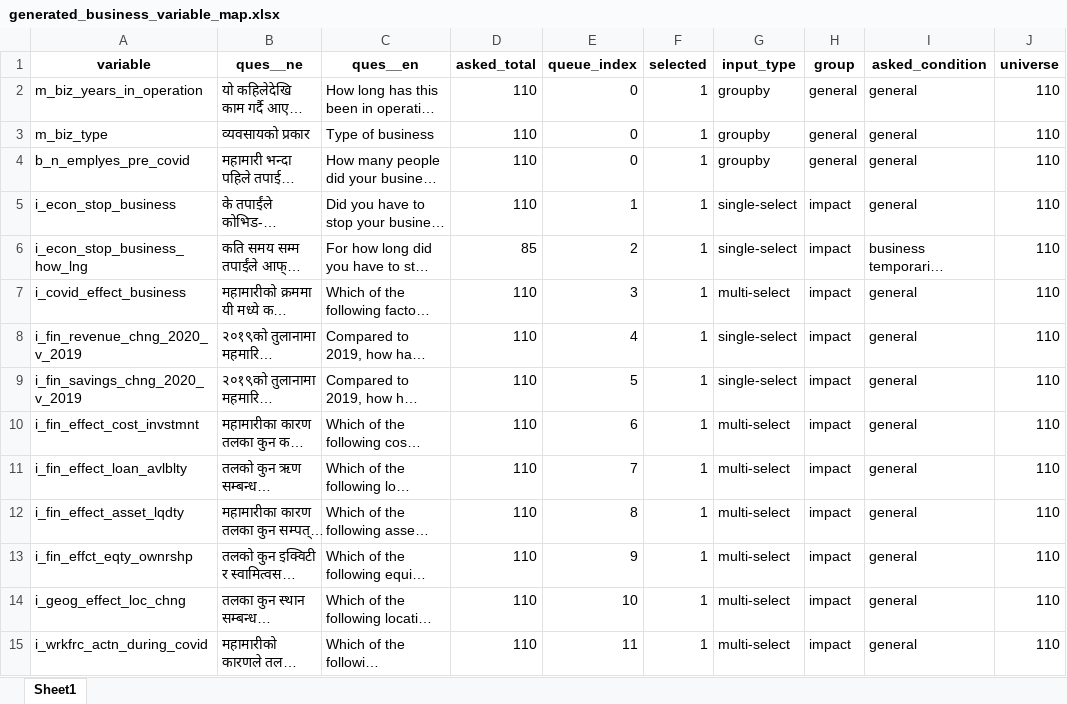
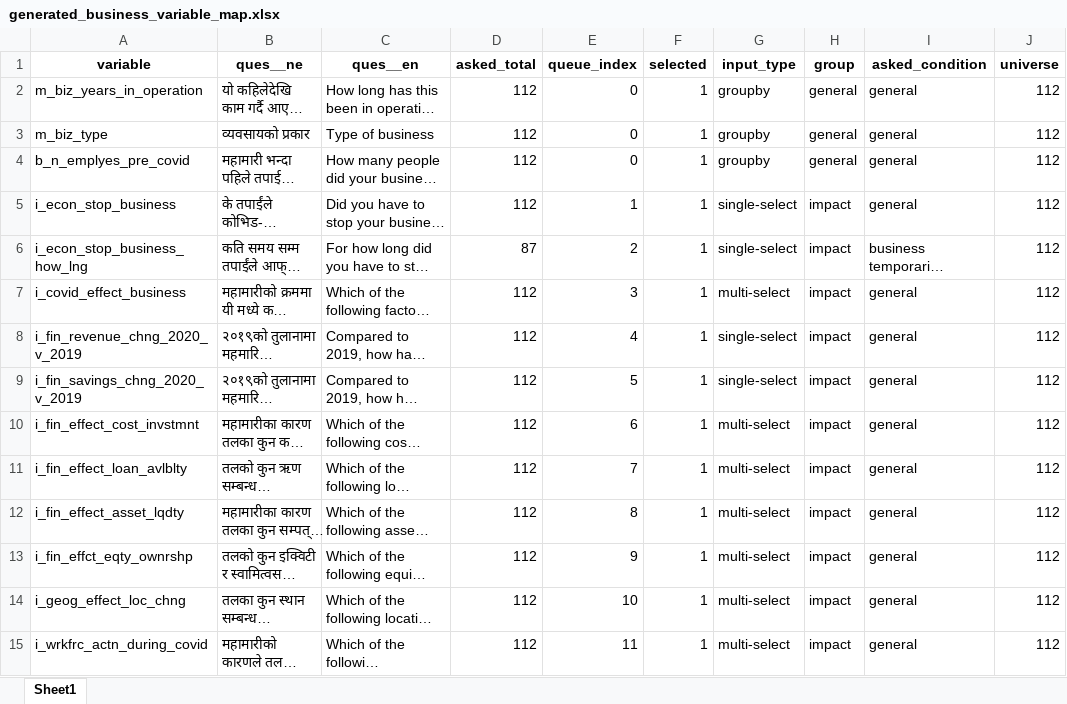
Before and after one commit to c2m2-asia/kathmandu-data-python, an Excel workbook: generator/data/generated_business_variable_map.xlsx, sheet Sheet1, drawn as a sheet; only a part is shown; long unchanged cells end in …; values as stored, in another font and other column widths than the file's, no borders; the diff covers the shown part only; the diff names each change by its address in the sheet, - before the commit and + after, or states it on an @@ line.

```diff
--- a/generator/data/generated_business_variable_map.xlsx (sheet Sheet1)
+++ b/generator/data/generated_business_variable_map.xlsx (sheet Sheet1)
-D2:D5 (asked_total): 110
+D2:D5 (asked_total): 112
-J2:J15 (universe): 110
+J2:J15 (universe): 112
-D6 (asked_total): 85
+D6 (asked_total): 87
-D7:D15 (asked_total): 110
+D7:D15 (asked_total): 112
```
Also changed, not shown: 44 edited cells elsewhere in this sheet, generator/data/generated_business_labels_map.xlsx, generator/data/generated_workers_labels_map.xlsx, 14 other files.
